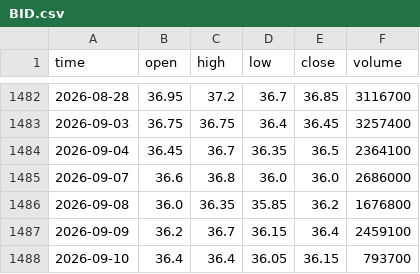
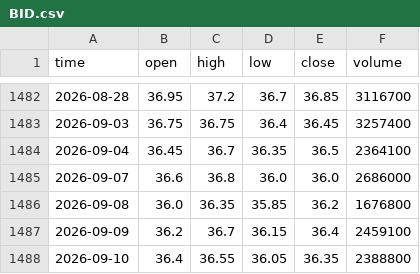
Before and after one commit to HoangNguyetHa0310/StockNews, a CSV file: data_cache/BID.csv, drawn as a sheet; only a part is shown, gaps mark what is left out.

```diff
--- a/data_cache/BID.csv
+++ b/data_cache/BID.csv
@@ -1487,2 +1487,2 @@ time,open,high,low,close,volume
 2026-09-09,36.2,36.7,36.15,36.4,2459100
-2026-09-10,36.4,36.4,36.05,36.15,793700
+2026-09-10,36.4,36.55,36.05,36.35,2388800
```
Also changed, not shown: data_cache/ACB.csv, data_cache/BVH.csv, 14 other files.
